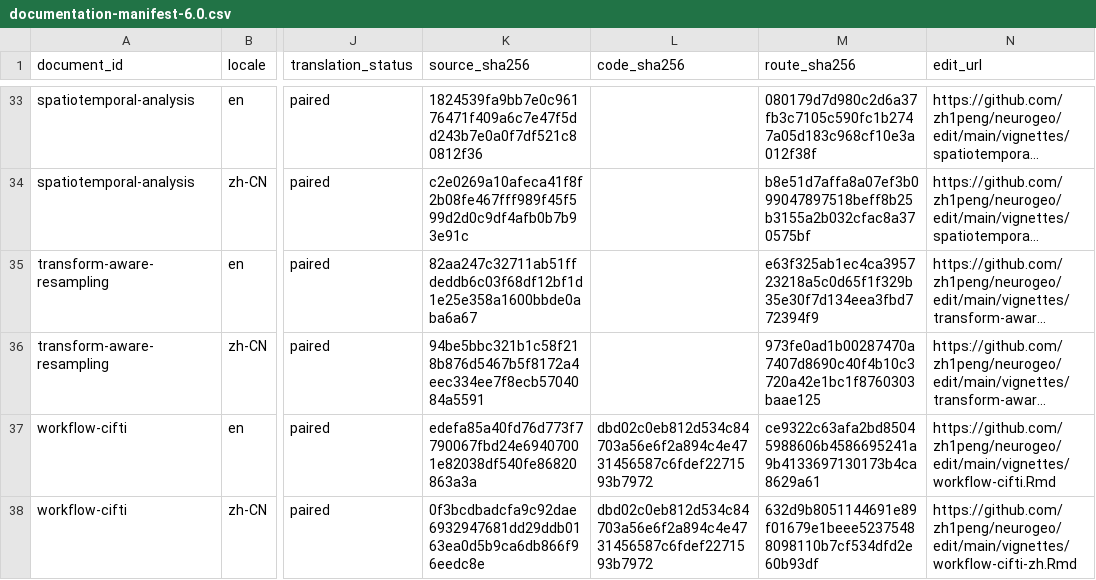
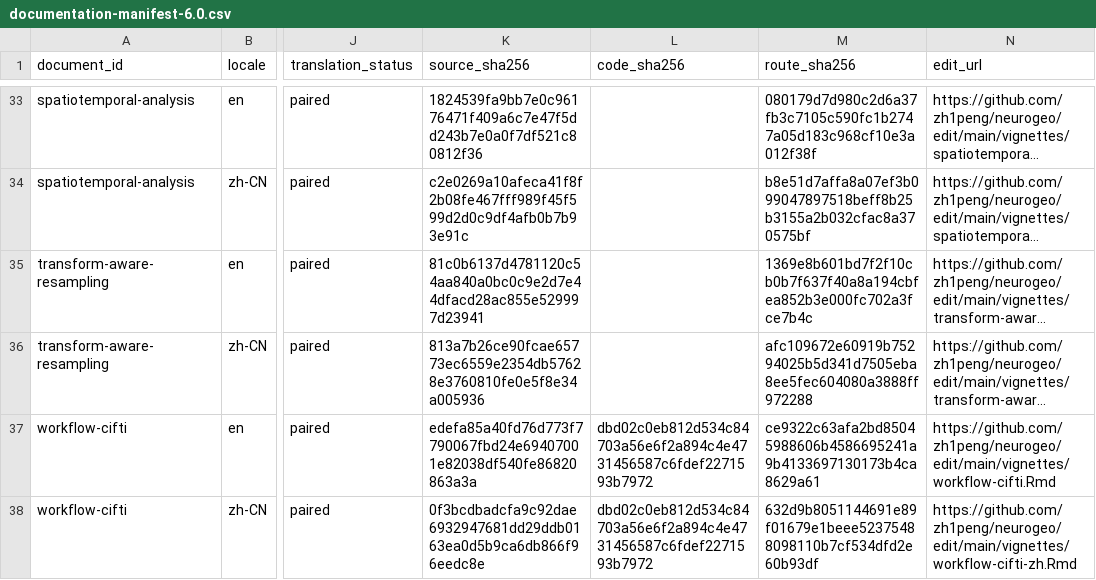
Before and after one commit to zh1peng/neurogeo, a CSV file: inst/spec/documentation-manifest-6.0.csv, drawn as a sheet; only a part is shown, gaps mark what is left out; long unchanged cells end in …; the diff names each change by its address in the sheet, - before the commit and + after, or states it on an @@ line.

```diff
--- a/inst/spec/documentation-manifest-6.0.csv
+++ b/inst/spec/documentation-manifest-6.0.csv
-K35 (source_sha256): 82aa247c32711ab51ffdeddb6c03f68df12bf1d1e25e358a1600bbde0aba6a67
+K35 (source_sha256): 81c0b6137d4781120c54aa840a0bc0c9e2d7e44dfacd28ac855e529997d23941
-M35 (route_sha256): e63f325ab1ec4ca395723218a5c0d65f1f329b35e30f7d134eea3fbd772394f9
+M35 (route_sha256): 1369e8b601bd7f2f10cb0b7f637f40a8a194cbfea852b3e000fc702a3fce7b4c
-K36 (source_sha256): 94be5bbc321b1c58f218b876d5467b5f8172a4eec334ee7f8ecb5704084a5591
+K36 (source_sha256): 813a7b26ce90fcae65773ec6559e2354db57628e3760810fe0e5f8e34a005936
-M36 (route_sha256): 973fe0ad1b00287470a7407d8690c40f4b10c3720a42e1bc1f8760303baae125
+M36 (route_sha256): afc109672e60919b75294025b5d341d7505eba8ee5fec604080a3888ff972288
```
Also changed, not shown: inst/spec/validation-registry-6.0.csv, 11 other files.
